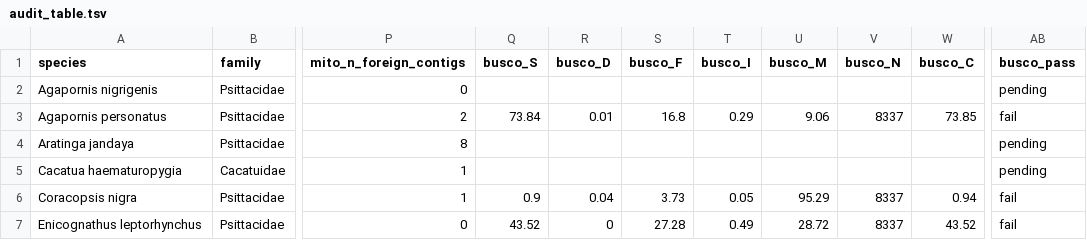
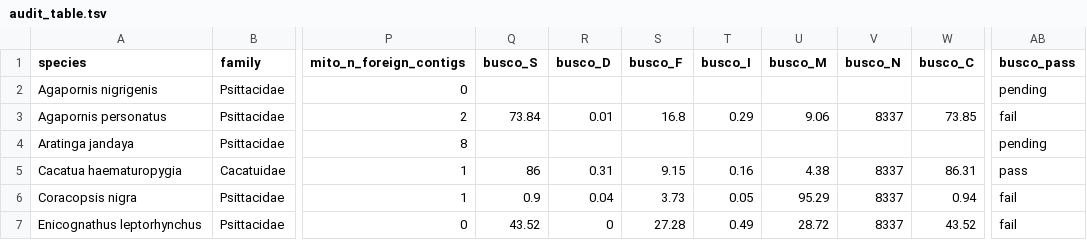
Before and after one commit to redkk123/Parrots, a TSV file: results/phase1_audit/audit_table.tsv, drawn as a sheet; only a part is shown, gaps mark what is left out; the diff names each change by its address in the sheet, - before the commit and + after, or states it on an @@ line.

```diff
--- a/results/phase1_audit/audit_table.tsv
+++ b/results/phase1_audit/audit_table.tsv
-Q5 (busco_S): (empty)
+Q5 (busco_S): 86
-R5 (busco_D): (empty)
+R5 (busco_D): 0.31
-S5 (busco_F): (empty)
+S5 (busco_F): 9.15
-T5 (busco_I): (empty)
+T5 (busco_I): 0.16
-U5 (busco_M): (empty)
+U5 (busco_M): 4.38
-V5 (busco_N): (empty)
+V5 (busco_N): 8337
-W5 (busco_C): (empty)
+W5 (busco_C): 86.31
-AB5 (busco_pass): pending
+AB5 (busco_pass): pass
```
Also changed, not shown: 5 other files.
